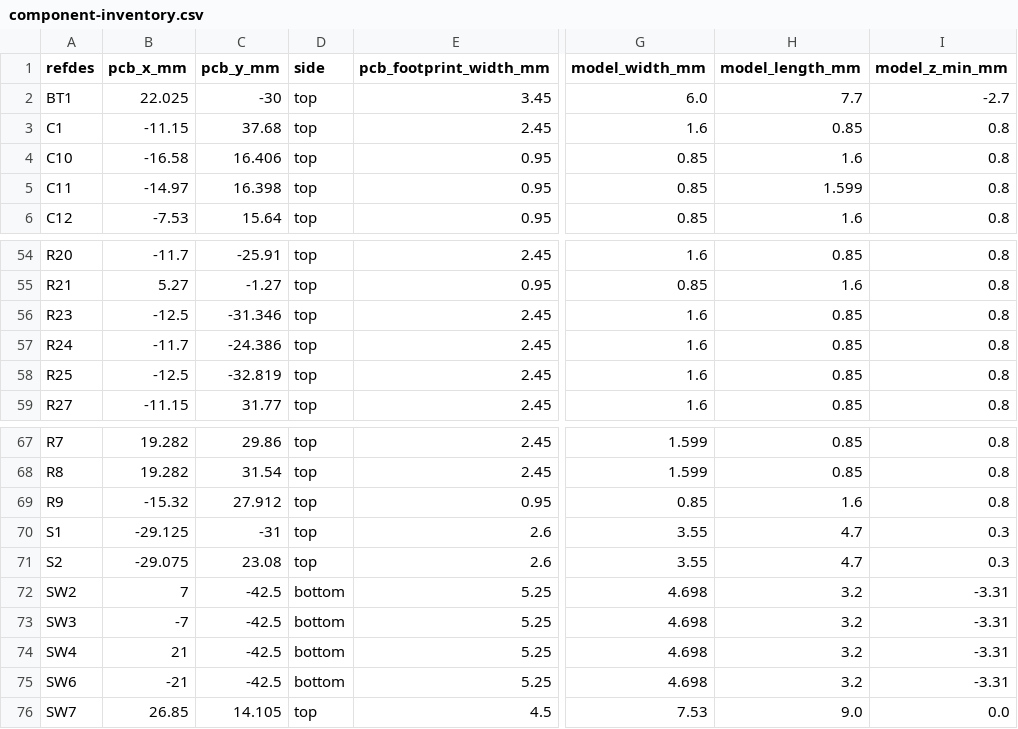
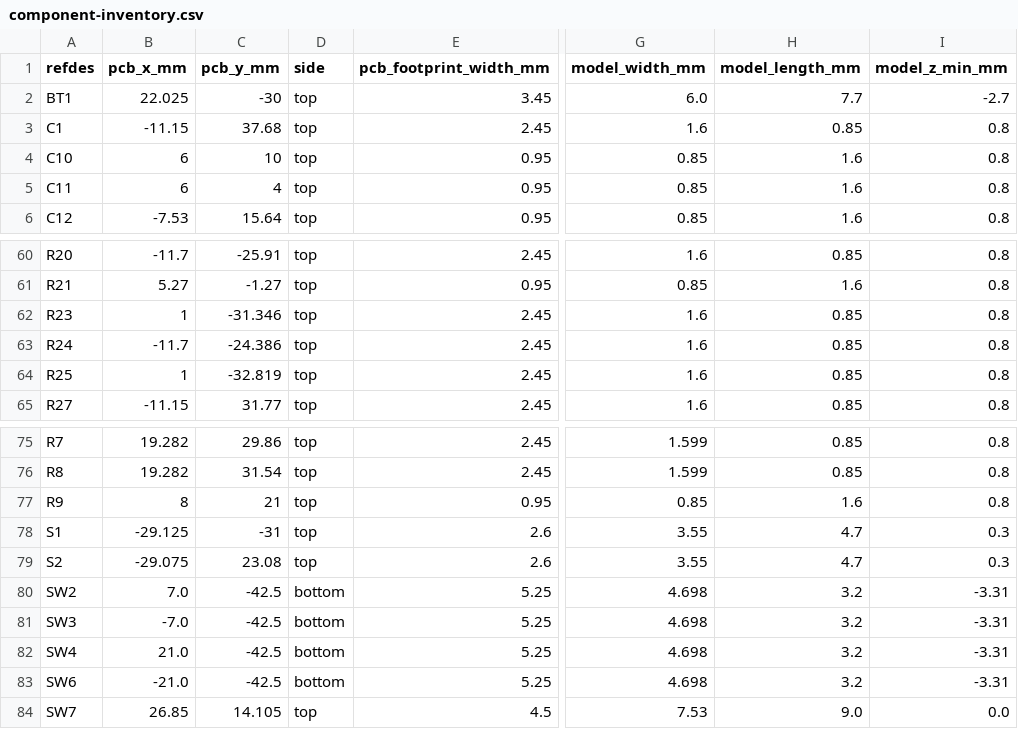
Before and after one commit to rushabhcodes/ESP32-E-Reader, a CSV file: assets/enclosure/component-inventory.csv, drawn as a sheet; only a part is shown, gaps mark what is left out; addresses are those after the commit; the diff covers the shown part only; the diff names each change by its address in the sheet, - before the commit and + after, or states it on an @@ line.

```diff
--- a/assets/enclosure/component-inventory.csv
+++ b/assets/enclosure/component-inventory.csv
-B4 (pcb_x_mm): -16.58
+B4 (pcb_x_mm): 6
-C4 (pcb_y_mm): 16.406
+C4 (pcb_y_mm): 10
-B5 (pcb_x_mm): -14.97
+B5 (pcb_x_mm): 6
-C5 (pcb_y_mm): 16.398
+C5 (pcb_y_mm): 4
-H5 (model_length_mm): 1.599
+H5 (model_length_mm): 1.6
-B62 (pcb_x_mm): -12.5
+B62 (pcb_x_mm): 1
-B64 (pcb_x_mm): -12.5
+B64 (pcb_x_mm): 1
-B77 (pcb_x_mm): -15.32
+B77 (pcb_x_mm): 8
-C77 (pcb_y_mm): 27.912
+C77 (pcb_y_mm): 21
-B80 (pcb_x_mm): 7
+B80 (pcb_x_mm): 7.0
-B81 (pcb_x_mm): -7
+B81 (pcb_x_mm): -7.0
-B82 (pcb_x_mm): 21
+B82 (pcb_x_mm): 21.0
-B83 (pcb_x_mm): -21
+B83 (pcb_x_mm): -21.0
```
Also changed, not shown: 8 added rows and 33 edited cells elsewhere in this file, assets/enclosure/component-envelopes.csv, 35 other files.
